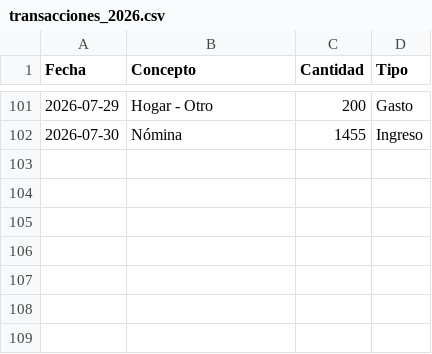
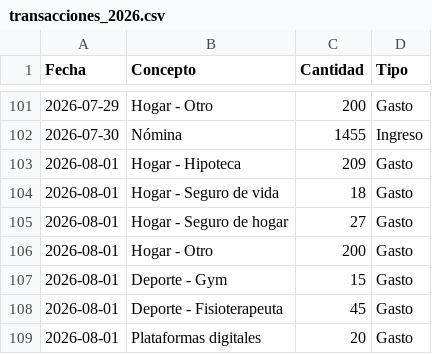
Before and after one commit to miguelefvlc/econom-a, a CSV file: data/transacciones_2026.csv, drawn as a sheet; only a part is shown, gaps mark what is left out.

```diff
--- a/data/transacciones_2026.csv
+++ b/data/transacciones_2026.csv
@@ -102 +102,8 @@ Fecha,Concepto,Cantidad,Tipo
 2026-07-30,"Nómina",1455,Ingreso
+2026-08-01,"Hogar - Hipoteca",209,Gasto
+2026-08-01,"Hogar - Seguro de vida",18,Gasto
+2026-08-01,"Hogar - Seguro de hogar",27,Gasto
+2026-08-01,"Hogar - Otro",200,Gasto
+2026-08-01,"Deporte - Gym",15,Gasto
+2026-08-01,"Deporte - Fisioterapeuta",45,Gasto
+2026-08-01,"Plataformas digitales",20,Gasto
```
